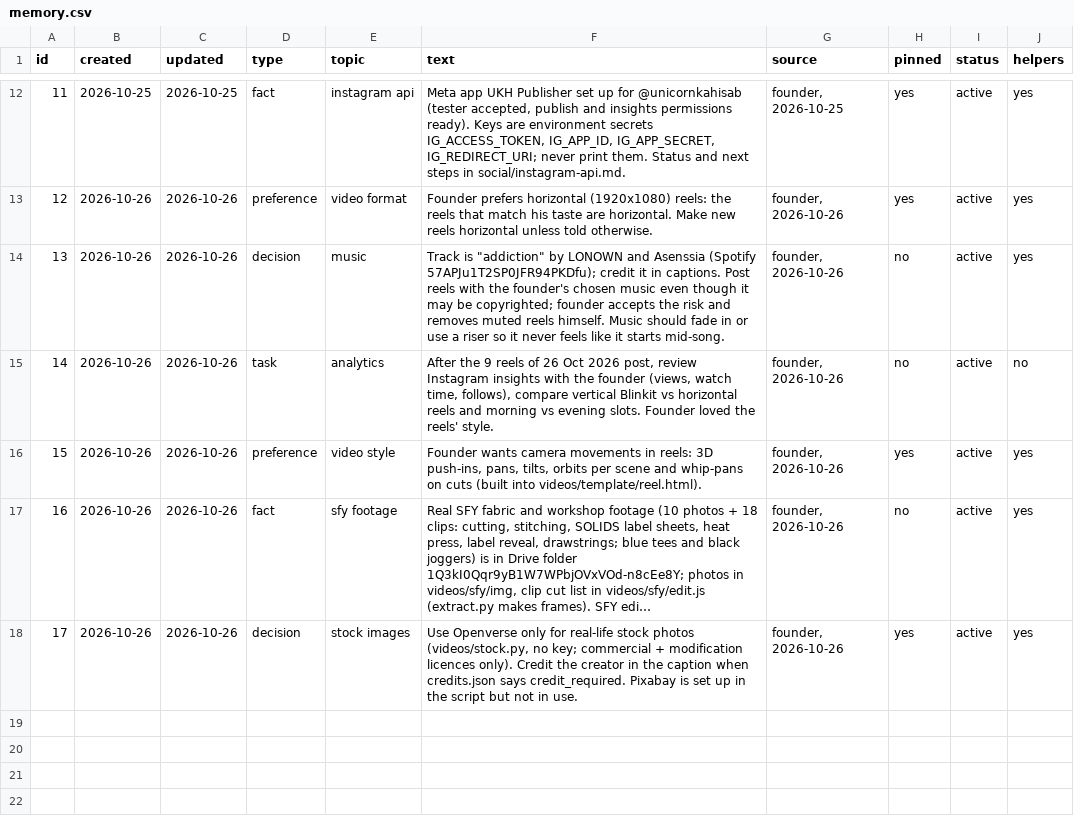
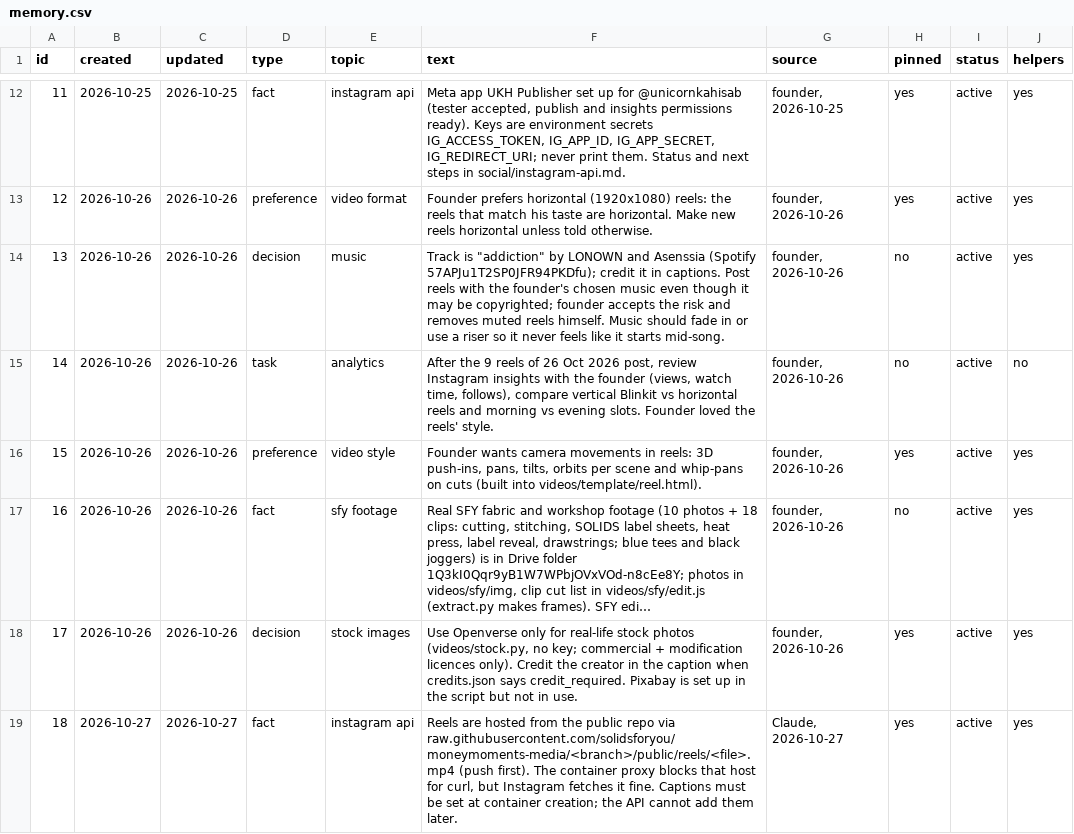
Before and after one commit to solidsforyou/moneymoments-media, a CSV file: memory/memory.csv, drawn as a sheet; only a part is shown, gaps mark what is left out; long unchanged cells end in ….

```diff
--- a/memory/memory.csv
+++ b/memory/memory.csv
@@ -18 +18,2 @@ id,created,updated,type,topic,text,source,pinned,status,helpers
 17,2026-10-26,2026-10-26,decision,stock images,"Use Openverse only for real-life stock photos (videos/stock.py, no key; commercial + modification licences only). Credit the creator in the caption when credits.json says credit_required. Pixabay is set up in the script but not in use.","founder, 2026-10-26",yes,active,yes
+18,2026-10-27,2026-10-27,fact,instagram api,"Reels are hosted from the public repo via raw.githubusercontent.com/solidsforyou/moneymoments-media/<branch>/public/reels/<file>.mp4 (push first). The container proxy blocks that host for curl, but Instagram fetches it fine. Captions must be set at container creation; the API cannot add them later.","Claude, 2026-10-27",yes,active,yes
```
Also changed, not shown: 1 other file.
